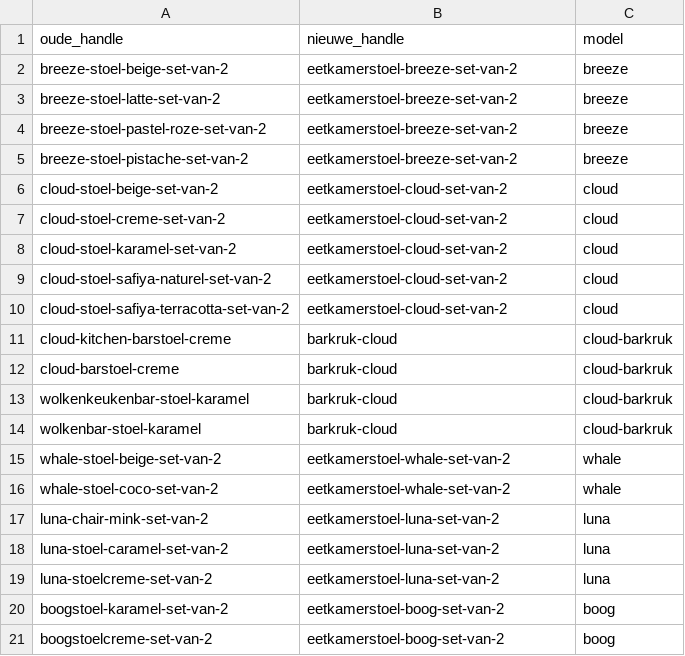
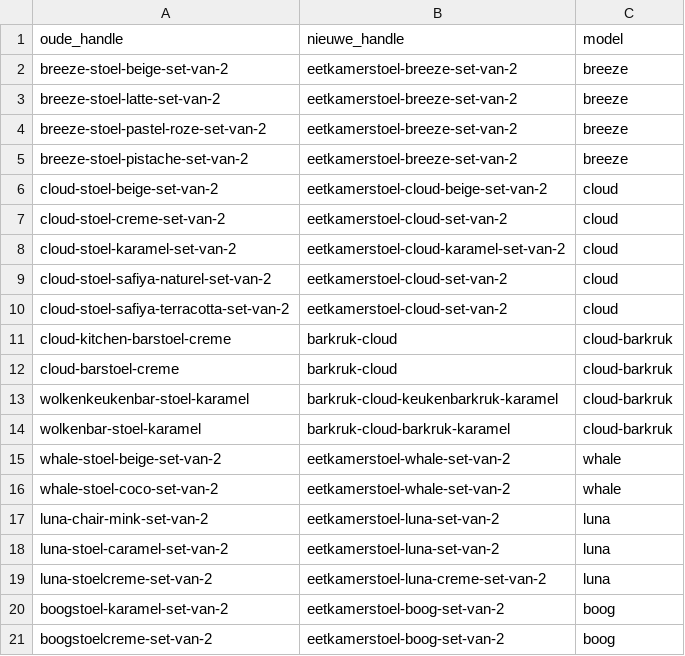
Before and after one commit to jeffreydj1996/Inhuys, a CSV file: analyse/redirects.csv, drawn as a sheet; only a part is shown; the diff covers the shown part only.

```diff
--- a/analyse/redirects.csv
+++ b/analyse/redirects.csv
@@ -5,5 +5,5 @@ breeze-stoel-pastel-roze-set-van-2;eetkamerstoel-breeze-set-van-2;breeze
 breeze-stoel-pistache-set-van-2;eetkamerstoel-breeze-set-van-2;breeze
-cloud-stoel-beige-set-van-2;eetkamerstoel-cloud-set-van-2;cloud
+cloud-stoel-beige-set-van-2;eetkamerstoel-cloud-beige-set-van-2;cloud
 cloud-stoel-creme-set-van-2;eetkamerstoel-cloud-set-van-2;cloud
-cloud-stoel-karamel-set-van-2;eetkamerstoel-cloud-set-van-2;cloud
+cloud-stoel-karamel-set-van-2;eetkamerstoel-cloud-karamel-set-van-2;cloud
 cloud-stoel-safiya-naturel-set-van-2;eetkamerstoel-cloud-set-van-2;cloud
@@ -12,4 +12,4 @@ cloud-kitchen-barstoel-creme;barkruk-cloud;cloud-barkruk
 cloud-barstoel-creme;barkruk-cloud;cloud-barkruk
-wolkenkeukenbar-stoel-karamel;barkruk-cloud;cloud-barkruk
-wolkenbar-stoel-karamel;barkruk-cloud;cloud-barkruk
+wolkenkeukenbar-stoel-karamel;barkruk-cloud-keukenbarkruk-karamel;cloud-barkruk
+wolkenbar-stoel-karamel;barkruk-cloud-barkruk-karamel;cloud-barkruk
 whale-stoel-beige-set-van-2;eetkamerstoel-whale-set-van-2;whale
@@ -18,3 +18,3 @@ luna-chair-mink-set-van-2;eetkamerstoel-luna-set-van-2;luna
 luna-stoel-caramel-set-van-2;eetkamerstoel-luna-set-van-2;luna
-luna-stoelcreme-set-van-2;eetkamerstoel-luna-set-van-2;luna
+luna-stoelcreme-set-van-2;eetkamerstoel-luna-creme-set-van-2;luna
 boogstoel-karamel-set-van-2;eetkamerstoel-boog-set-van-2;boog
```
Also changed, not shown: 3 added rows and 8 edited cells elsewhere in this file.
